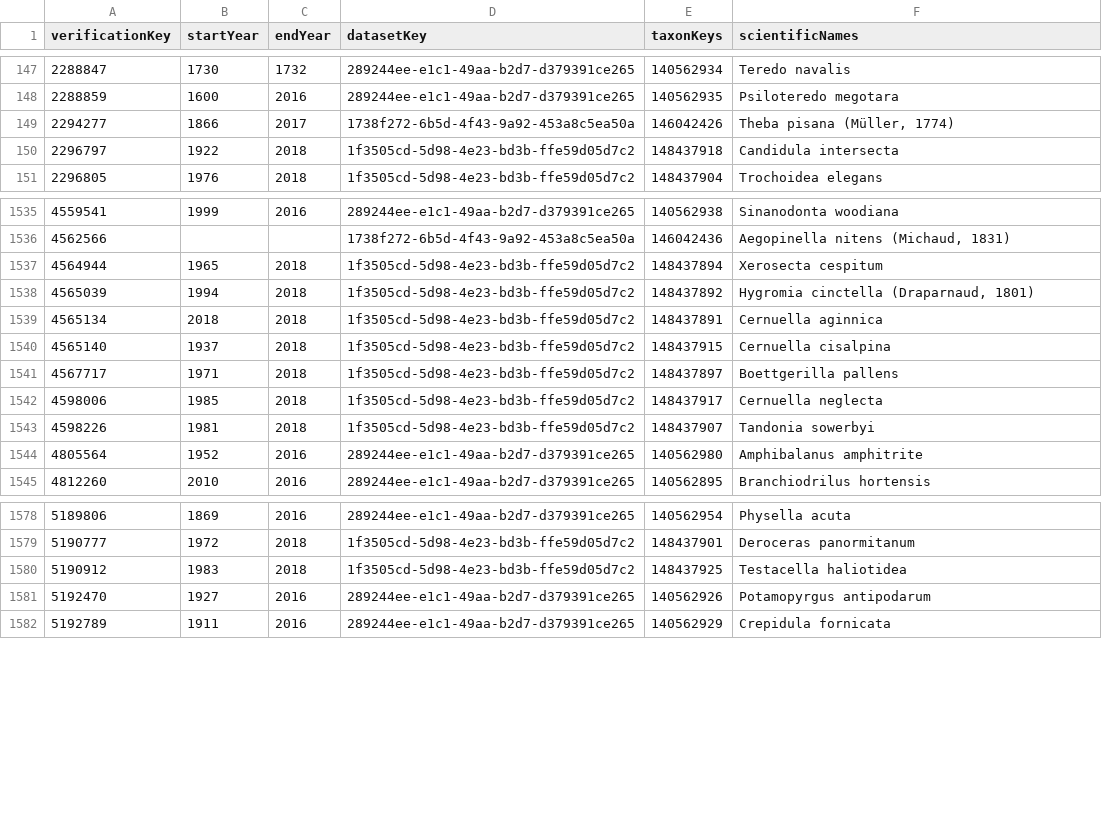
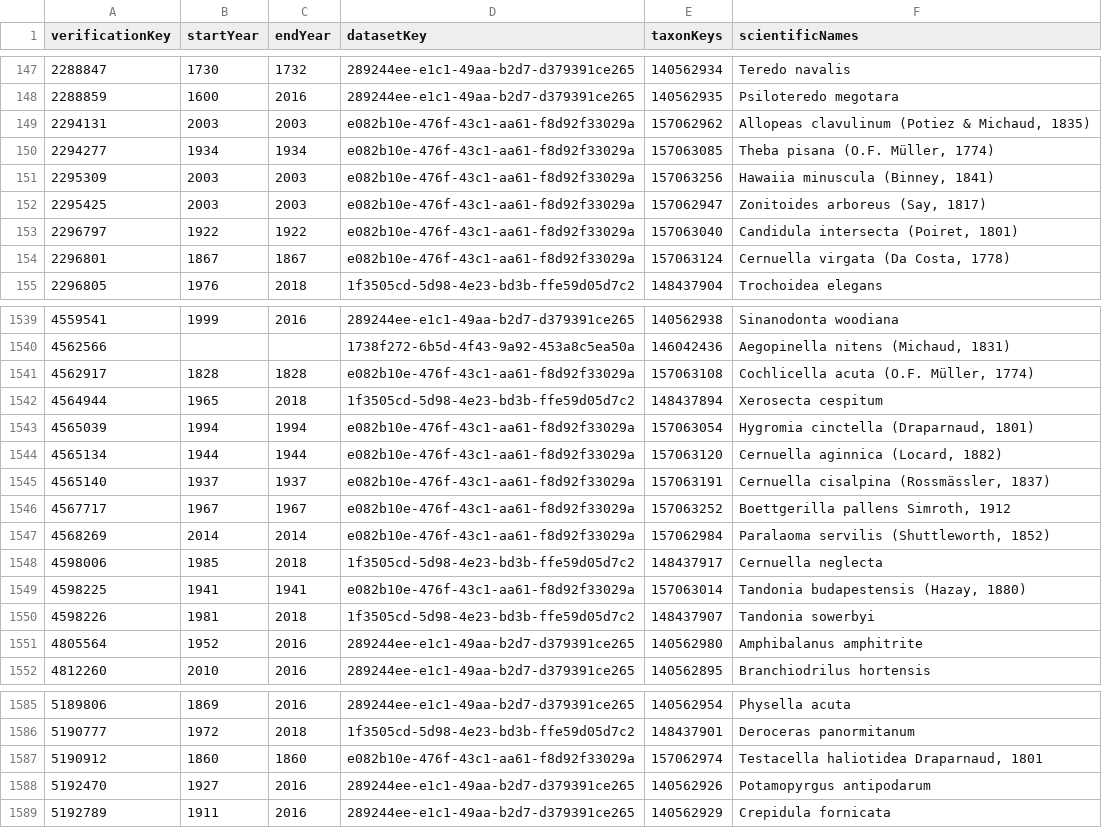
Before and after one commit to trias-project/unified-checklist, a CSV file: data/interim/distributions_unified.csv, drawn as a sheet; only a part is shown, gaps mark what is left out; the diff covers the shown part only.

```diff
--- a/data/interim/distributions_unified.csv
+++ b/data/interim/distributions_unified.csv
@@ -148,4 +148,8 @@ verificationKey,startYear,endYear,datasetKey,taxonKeys,scientificNames
 2288859,1600,2016,289244ee-e1c1-49aa-b2d7-d379391ce265,140562935,Psiloteredo megotara
-2294277,1866,2017,1738f272-6b5d-4f43-9a92-453a8c5ea50a,146042426,"Theba pisana (Müller, 1774)"
-2296797,1922,2018,1f3505cd-5d98-4e23-bd3b-ffe59d05d7c2,148437918,Candidula intersecta
+2294131,2003,2003,e082b10e-476f-43c1-aa61-f8d92f33029a,157062962,"Allopeas clavulinum (Potiez & Michaud, 1835)"
+2294277,1934,1934,e082b10e-476f-43c1-aa61-f8d92f33029a,157063085,"Theba pisana (O.F. Müller, 1774)"
+2295309,2003,2003,e082b10e-476f-43c1-aa61-f8d92f33029a,157063256,"Hawaiia minuscula (Binney, 1841)"
+2295425,2003,2003,e082b10e-476f-43c1-aa61-f8d92f33029a,157062947,"Zonitoides arboreus (Say, 1817)"
+2296797,1922,1922,e082b10e-476f-43c1-aa61-f8d92f33029a,157063040,"Candidula intersecta (Poiret, 1801)"
+2296801,1867,1867,e082b10e-476f-43c1-aa61-f8d92f33029a,157063124,"Cernuella virgata (Da Costa, 1778)"
 2296805,1976,2018,1f3505cd-5d98-4e23-bd3b-ffe59d05d7c2,148437904,Trochoidea elegans
@@ -1536,8 +1540,11 @@ verificationKey,startYear,endYear,datasetKey,taxonKeys,scientificNames
 4562566,,,1738f272-6b5d-4f43-9a92-453a8c5ea50a,146042436,"Aegopinella nitens (Michaud, 1831)"
+4562917,1828,1828,e082b10e-476f-43c1-aa61-f8d92f33029a,157063108,"Cochlicella acuta (O.F. Müller, 1774)"
 4564944,1965,2018,1f3505cd-5d98-4e23-bd3b-ffe59d05d7c2,148437894,Xerosecta cespitum
-4565039,1994,2018,1f3505cd-5d98-4e23-bd3b-ffe59d05d7c2,148437892,"Hygromia cinctella (Draparnaud, 1801)"
-4565134,2018,2018,1f3505cd-5d98-4e23-bd3b-ffe59d05d7c2,148437891,Cernuella aginnica
-4565140,1937,2018,1f3505cd-5d98-4e23-bd3b-ffe59d05d7c2,148437915,Cernuella cisalpina
-4567717,1971,2018,1f3505cd-5d98-4e23-bd3b-ffe59d05d7c2,148437897,Boettgerilla pallens
+4565039,1994,1994,e082b10e-476f-43c1-aa61-f8d92f33029a,157063054,"Hygromia cinctella (Draparnaud, 1801)"
+4565134,1944,1944,e082b10e-476f-43c1-aa61-f8d92f33029a,157063120,"Cernuella aginnica (Locard, 1882)"
+4565140,1937,1937,e082b10e-476f-43c1-aa61-f8d92f33029a,157063191,"Cernuella cisalpina (Rossmässler, 1837)"
+4567717,1967,1967,e082b10e-476f-43c1-aa61-f8d92f33029a,157063252,"Boettgerilla pallens Simroth, 1912"
+4568269,2014,2014,e082b10e-476f-43c1-aa61-f8d92f33029a,157062984,"Paralaoma servilis (Shuttleworth, 1852)"
 4598006,1985,2018,1f3505cd-5d98-4e23-bd3b-ffe59d05d7c2,148437917,Cernuella neglecta
+4598225,1941,1941,e082b10e-476f-43c1-aa61-f8d92f33029a,157063014,"Tandonia budapestensis (Hazay, 1880)"
 4598226,1981,2018,1f3505cd-5d98-4e23-bd3b-ffe59d05d7c2,148437907,Tandonia sowerbyi
@@ -1579,3 +1586,3 @@ verificationKey,startYear,endYear,datasetKey,taxonKeys,scientificNames
 5190777,1972,2018,1f3505cd-5d98-4e23-bd3b-ffe59d05d7c2,148437901,Deroceras panormitanum
-5190912,1983,2018,1f3505cd-5d98-4e23-bd3b-ffe59d05d7c2,148437925,Testacella haliotidea
+5190912,1860,1860,e082b10e-476f-43c1-aa61-f8d92f33029a,157062974,"Testacella haliotidea Draparnaud, 1801"
 5192470,1927,2016,289244ee-e1c1-49aa-b2d7-d379391ce265,140562926,Potamopyrgus antipodarum
```
Also changed, not shown: 1 added row and 16 edited cells elsewhere in this file, data/interim/taxa_unified.csv, data/interim/taxa_with_verification.csv, 2 other files.
